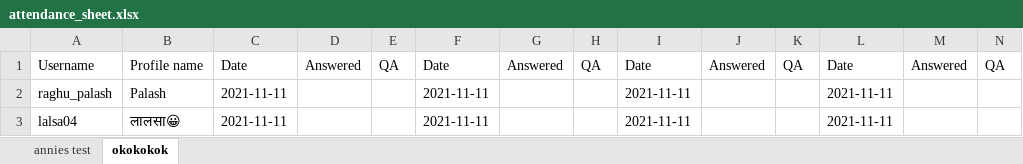
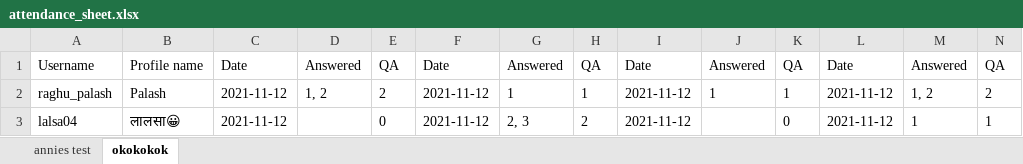
Before and after one commit to raghupalash/QuestionsBot, an Excel workbook: custom/attendance_sheet.xlsx, sheet okokokok, drawn as a sheet; values as stored, in another font and other column widths than the file's, no borders; the diff names each change by its address in the sheet, - before the commit and + after, or states it on an @@ line.

```diff
--- a/custom/attendance_sheet.xlsx (sheet okokokok)
+++ b/custom/attendance_sheet.xlsx (sheet okokokok)
-C2:C3: 2021-11-11
+C2:C3: 2021-11-12
-D2: (empty)
+D2: 1, 2
-E2: (empty)
+E2: 2
-F2:F3: 2021-11-11
+F2:F3: 2021-11-12
-G2: (empty)
+G2: 1
-H2: (empty)
+H2: 1
-I2:I3: 2021-11-11
+I2:I3: 2021-11-12
-J2: (empty)
+J2: 1
-K2: (empty)
+K2: 1
-L2:L3: 2021-11-11
+L2:L3: 2021-11-12
-M2: (empty)
+M2: 1, 2
-N2: (empty)
+N2: 2
-E3: (empty)
+E3: 0
-G3: (empty)
+G3: 2, 3
-H3: (empty)
+H3: 2
-K3: (empty)
+K3: 0
-M3: (empty)
+M3: 1
-N3: (empty)
+N3: 1
```
Also changed, not shown: custom/excel_sheet.xlsx, 8 other files.
